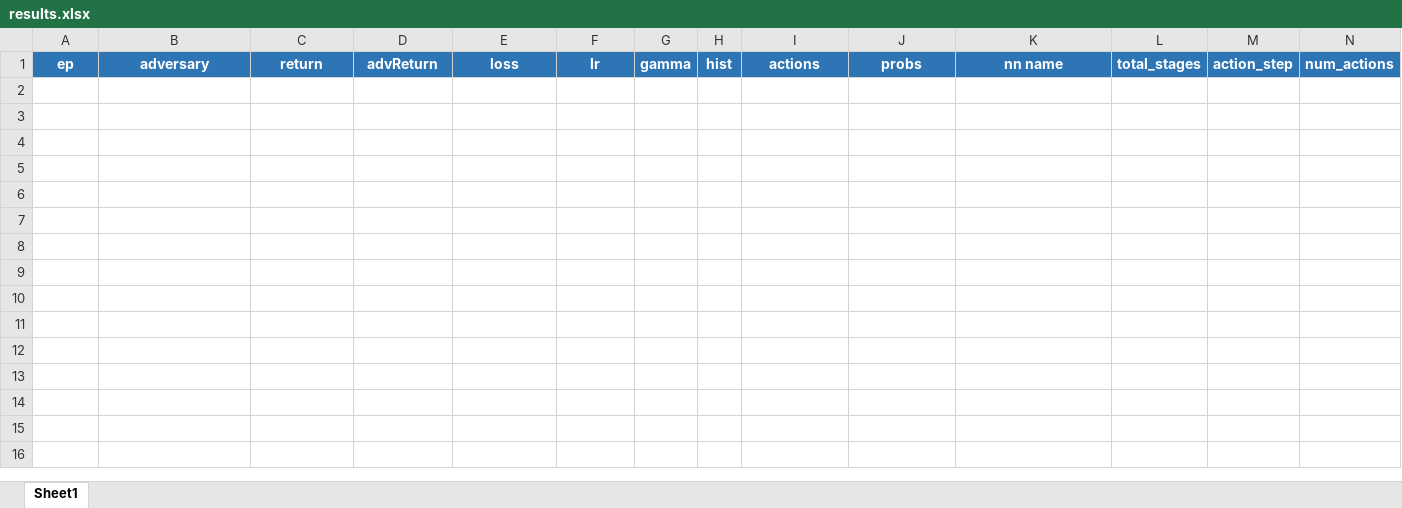
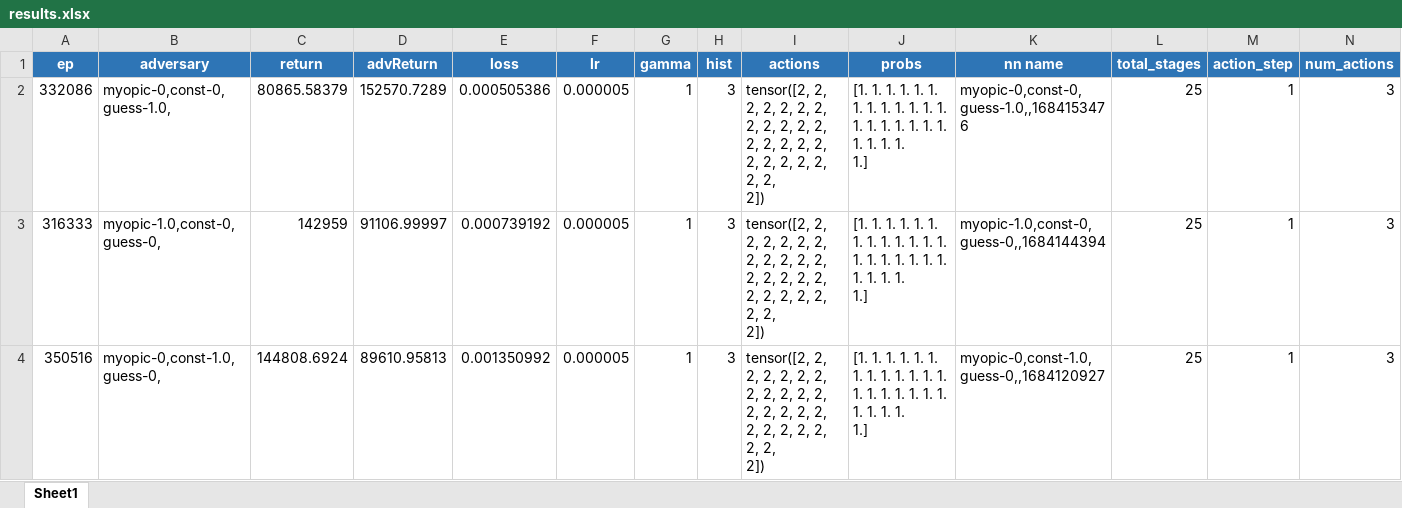
Before and after one commit to stengel/EquiLearn, an Excel workbook: learningAgents/src/PGM_base/results.xlsx, sheet Sheet1, drawn as a sheet; only a part is shown; values as stored, in another font and other column widths than the file's, no borders; rows hold the shown columns only; ↵ is a line break in a cell; the diff names each change by its address in the sheet, - before the commit and + after, or states it on an @@ line.

```diff
--- a/learningAgents/src/PGM_base/results.xlsx (sheet Sheet1)
+++ b/learningAgents/src/PGM_base/results.xlsx (sheet Sheet1)
+row 2: 332086 | myopic-0,const-0,guess-1.0, | 80865.58379 | 152570.7289 | 0.000505386 | 0.000005 | 1 | 3 | tensor([2, 2, 2, 2, 2, 2, 2, 2, 2, 2, 2, 2, 2, 2, 2, 2, 2, 2, 2, 2, 2, 2, 2, 2, ↵ 2]) | [1. 1. 1. 1. 1. 1. 1. 1. 1. 1. 1. 1. 1. 1. 1. 1. 1. 1. 1. 1. 1. 1. 1. 1. ↵ 1.] | myopic-0,const-0,guess-1.0,,1684153476 | 25 | 1 | 3
+row 3: 316333 | myopic-1.0,const-0,guess-0, | 142959 | 91106.99997 | 0.000739192 | 0.000005 | 1 | 3 | tensor([2, 2, 2, 2, 2, 2, 2, 2, 2, 2, 2, 2, 2, 2, 2, 2, 2, 2, 2, 2, 2, 2, 2, 2, ↵ 2]) | [1. 1. 1. 1. 1. 1. 1. 1. 1. 1. 1. 1. 1. 1. 1. 1. 1. 1. 1. 1. 1. 1. 1. 1. ↵ 1.] | myopic-1.0,const-0,guess-0,,1684144394 | 25 | 1 | 3
+row 4: 350516 | myopic-0,const-1.0,guess-0, | 144808.6924 | 89610.95813 | 0.001350992 | 0.000005 | 1 | 3 | tensor([2, 2, 2, 2, 2, 2, 2, 2, 2, 2, 2, 2, 2, 2, 2, 2, 2, 2, 2, 2, 2, 2, 2, 2, ↵ 2]) | [1. 1. 1. 1. 1. 1. 1. 1. 1. 1. 1. 1. 1. 1. 1. 1. 1. 1. 1. 1. 1. 1. 1. 1. ↵ 1.] | myopic-0,const-1.0,guess-0,,1684120927 | 25 | 1 | 3
```
Also changed, not shown: 4 other files.
